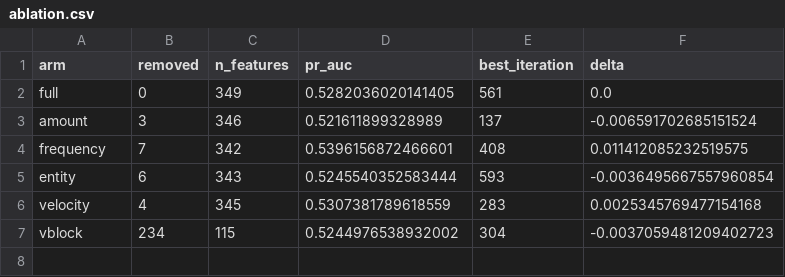
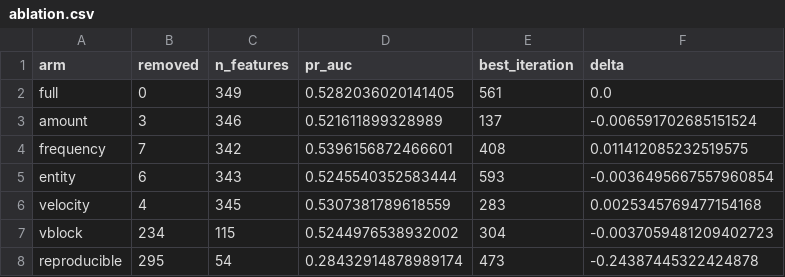
Before and after one commit to bruno-berndt-lima/fraud-decision-engine, a CSV file: reports/metrics/ablation.csv, drawn as a sheet.

```diff
--- a/reports/metrics/ablation.csv
+++ b/reports/metrics/ablation.csv
@@ -7 +7,2 @@ velocity,4,345,0.5307381789618559,283,0.0025345769477154168
 vblock,234,115,0.5244976538932002,304,-0.0037059481209402723
+reproducible,295,54,0.28432914878989174,473,-0.24387445322424878
```
Also changed, not shown: reports/metrics/ablation_floor.csv, 7 other files.
